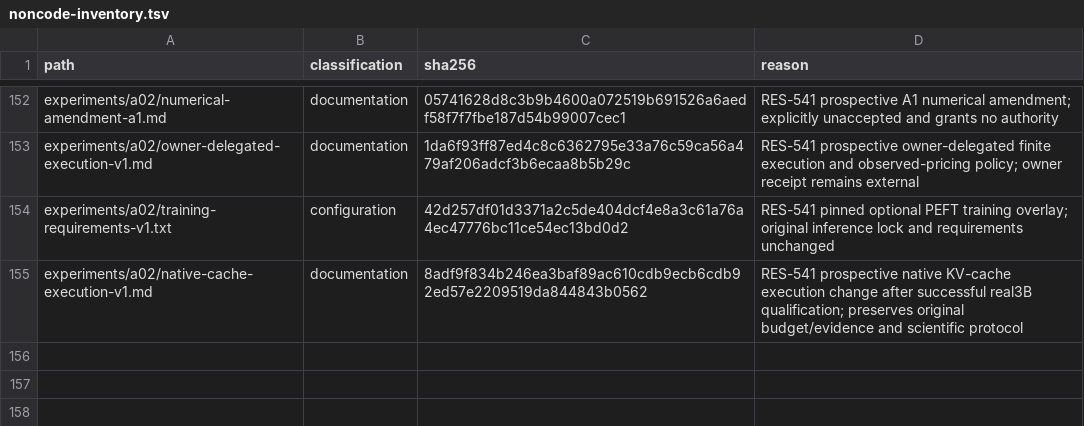
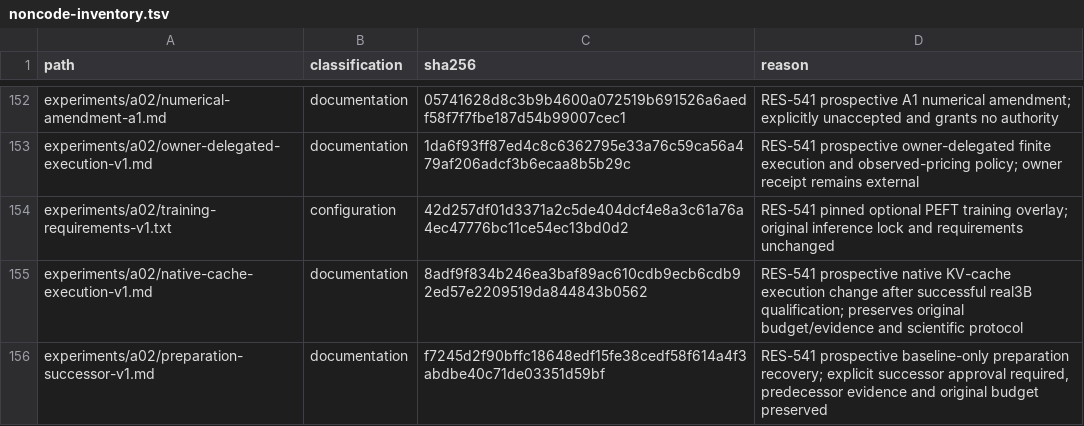
Before and after one commit to Litju/DynamisLM, a TSV file: .repo-policy/noncode-inventory.tsv, drawn as a sheet; only a part is shown, gaps mark what is left out.

Commit message:
RES-541: bind baseline-only continuation to preserved evidence

```diff
--- a/.repo-policy/noncode-inventory.tsv
+++ b/.repo-policy/noncode-inventory.tsv
@@ -155 +155,2 @@ experiments/a02/training-requirements-v1.txt	configuration	42d257df01d3371a2c5de
 experiments/a02/native-cache-execution-v1.md	documentation	8adf9f834b246ea3baf89ac610cdb9ecb6cdb92ed57e2209519da844843b0562	RES-541 prospective native KV-cache execution change after successful real3B qualification; preserves original budget/evidence and scientific protocol
+experiments/a02/preparation-successor-v1.md	documentation	f7245d2f90bffc18648edf15fe38cedf58f614a4f3abdbe40c71de03351d59bf	RES-541 prospective baseline-only preparation recovery; explicit successor approval required, predecessor evidence and original budget preserved
```
Also changed, not shown: 7 other files.
